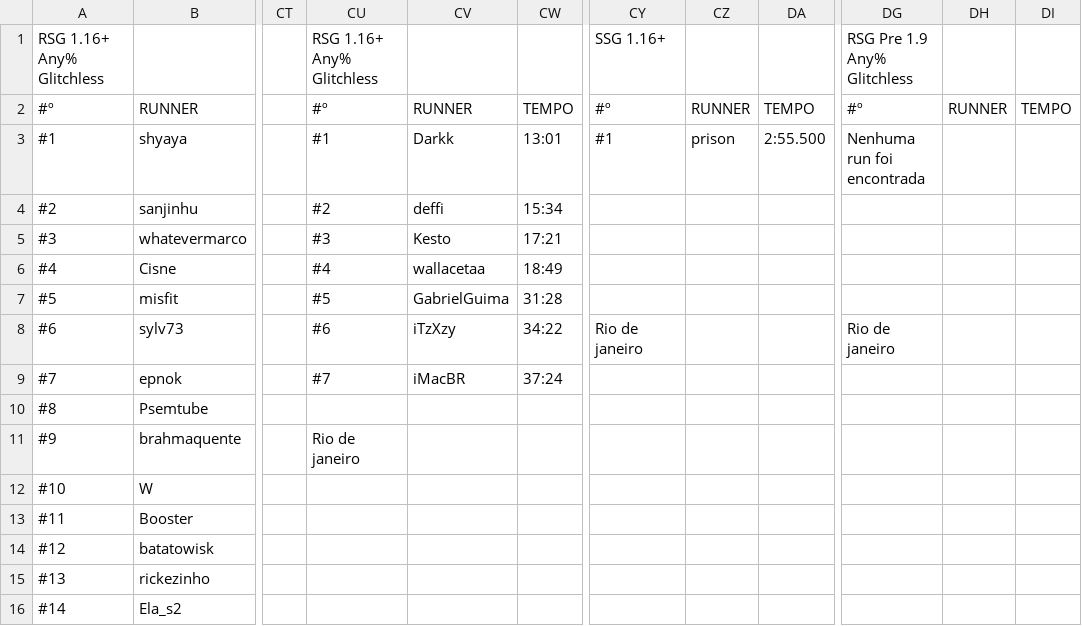
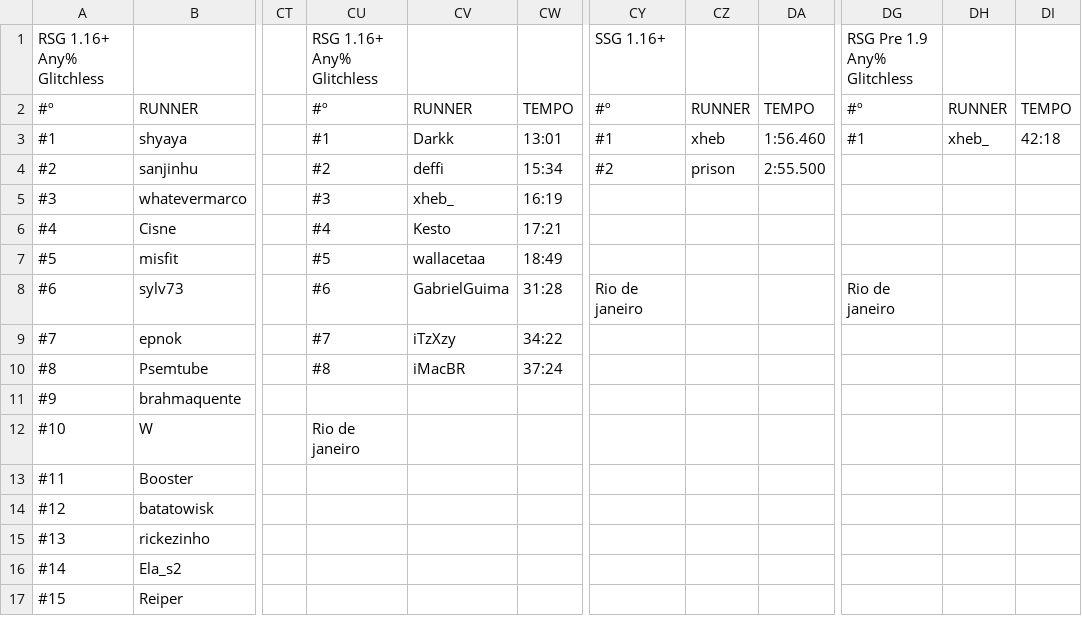
Before and after one commit to MCSR-Brasil/MCSR-hub, a CSV file: tabela.csv, drawn as a sheet; only a part is shown, gaps mark what is left out; the shorter side is filled out with more unchanged rows; the diff names each change by its address in the sheet, - before the commit and + after, or states it on an @@ line.

Commit message:
csv changes

```diff
--- a/tabela.csv
+++ b/tabela.csv
-CZ3: prison
+CZ3: xheb
-DA3: 2:55.500
+DA3: 1:56.460
-DG3: Nenhuma run foi encontrada
+DG3: #1
-DH3: (empty)
+DH3: xheb_
-DI3: (empty)
+DI3: 42:18
-CY4: (empty)
+CY4: #2
-CZ4: (empty)
+CZ4: prison
-DA4: (empty)
+DA4: 2:55.500
-CV5: Kesto
+CV5: xheb_
-CW5: 17:21
+CW5: 16:19
-CV6: wallacetaa
+CV6: Kesto
-CW6: 18:49
+CW6: 17:21
-CV7: GabrielGuima
+CV7: wallacetaa
-CW7: 31:28
+CW7: 18:49
-CV8: iTzXzy
+CV8: GabrielGuima
-CW8: 34:22
+CW8: 31:28
-CV9: iMacBR
+CV9: iTzXzy
-CW9: 37:24
+CW9: 34:22
-CU10: (empty)
+CU10: #8
-CV10: (empty)
+CV10: iMacBR
-CW10: (empty)
+CW10: 37:24
-CU11: Rio de janeiro
+CU11: (empty)
-CU12: (empty)
+CU12: Rio de janeiro
```
